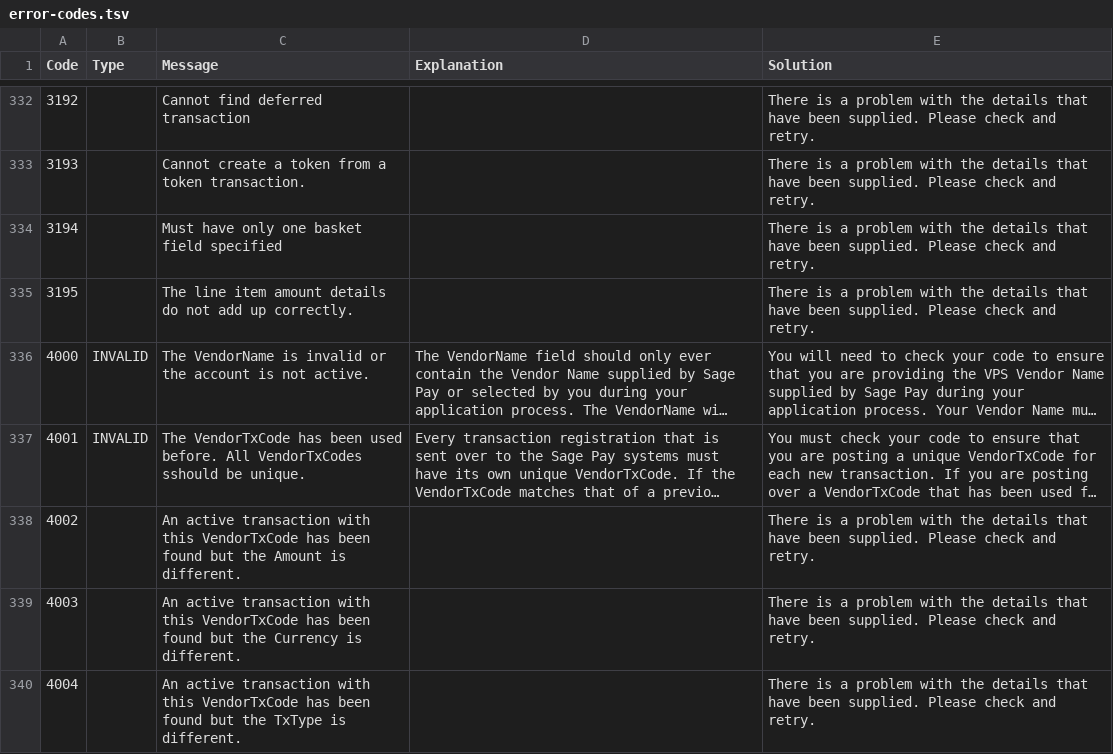
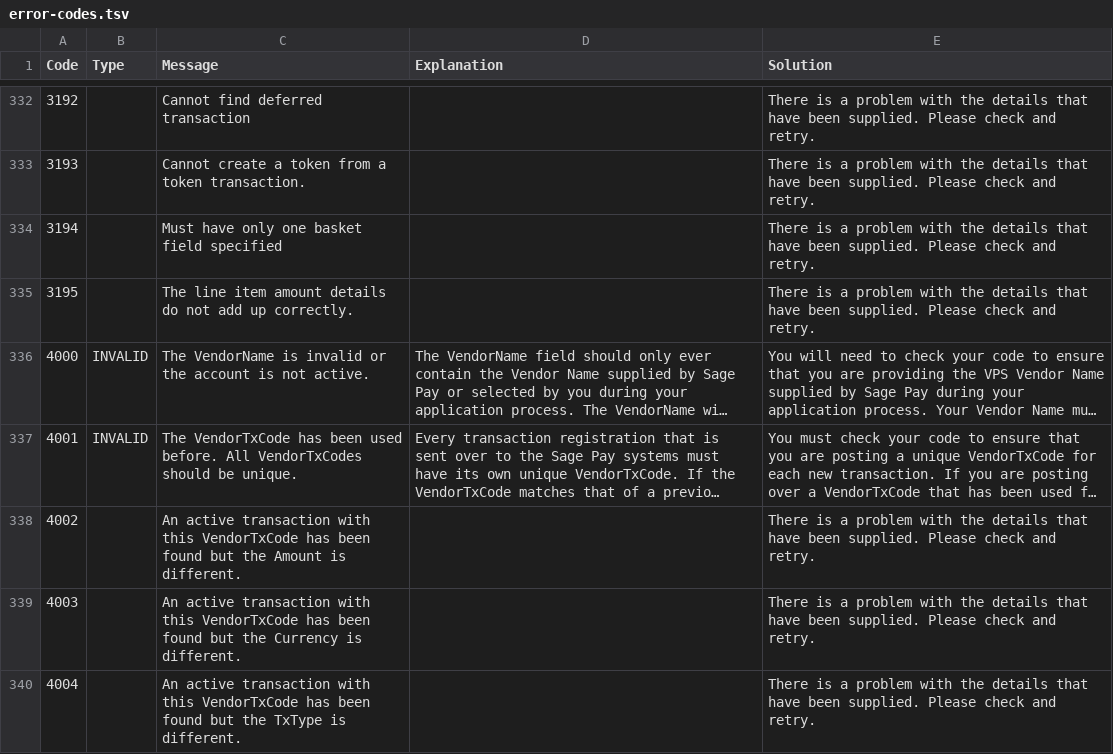
Before and after one commit to academe/SagePay, a TSV file: src/Academe/SagePay/Metadata/error-codes.tsv, drawn as a sheet; only a part is shown, gaps mark what is left out; long unchanged cells end in …; the diff names each change by its address in the sheet, - before the commit and + after, or states it on an @@ line.

Commit message:
Double letter typo

```diff
--- a/src/Academe/SagePay/Metadata/error-codes.tsv
+++ b/src/Academe/SagePay/Metadata/error-codes.tsv
-C337 (Message): …All VendorTxCodes sshould be unique.
+C337 (Message): …All VendorTxCodes should be unique.
```
